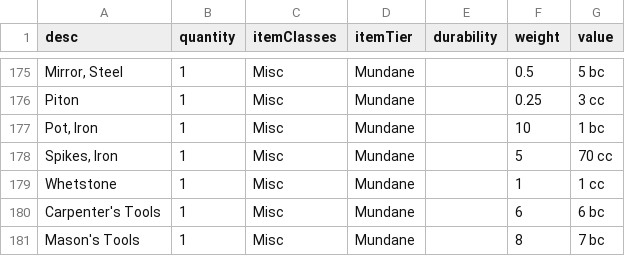
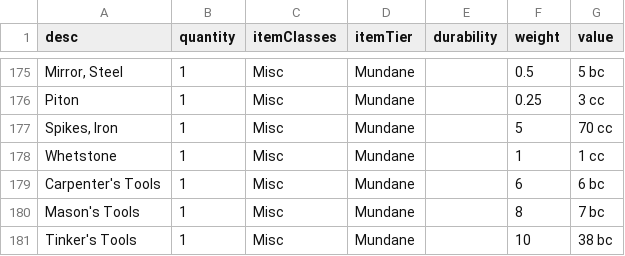
Before and after one commit to JackDanna/OldFallenCharacterSheet, a CSV file: src/Server/FallenData/ItemData.csv, drawn as a sheet; only a part is shown, gaps mark what is left out; the shorter side is filled out with more unchanged rows; the diff names each change by its address in the sheet, - before the commit and + after, or states it on an @@ line.

Commit message:
Removed duplicate

```diff
--- a/src/Server/FallenData/ItemData.csv
+++ b/src/Server/FallenData/ItemData.csv
-row 177: Pot, Iron | 1 | Misc | Mundane |  | 10 | 1 bc
```
